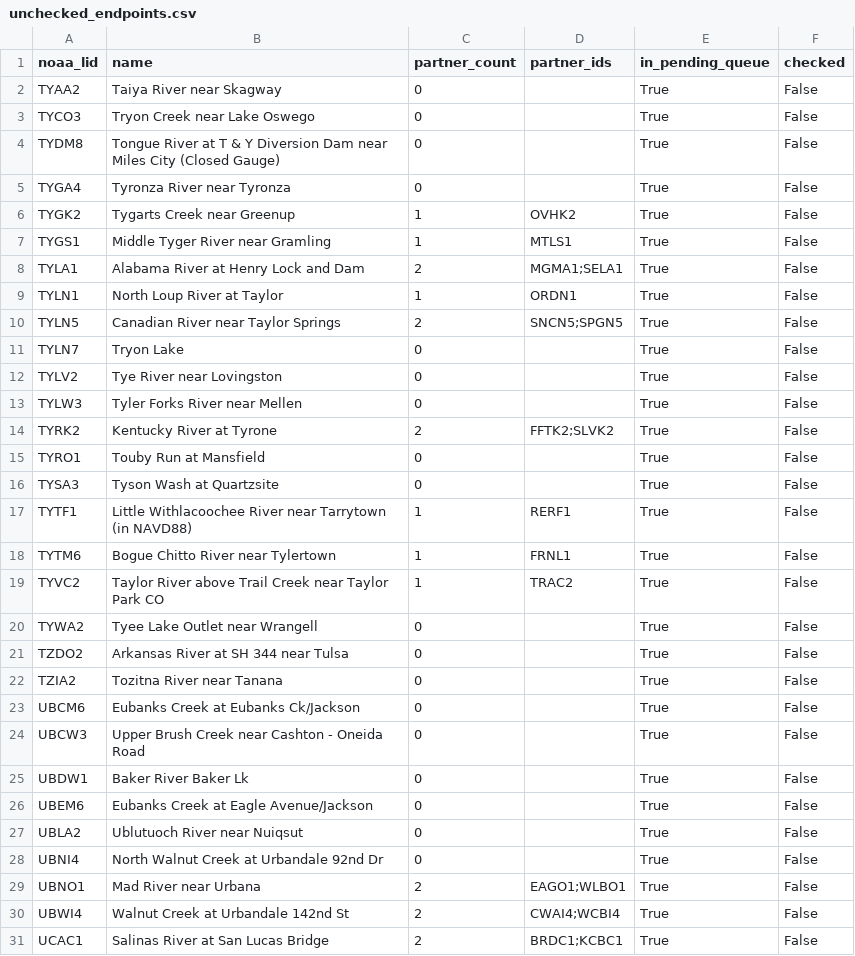
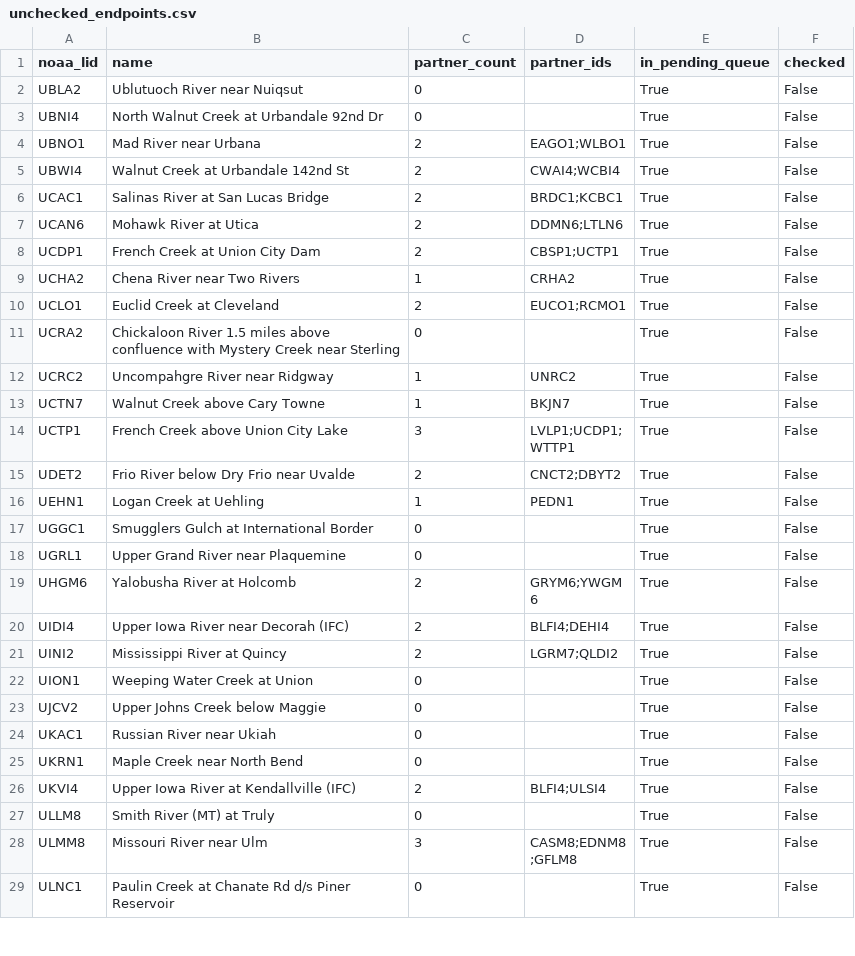
Before and after one commit to pbangiola/paddlersmap, a CSV file: data/network_audit/unchecked_endpoints.csv, drawn as a sheet; only a part is shown; the shorter side is filled out with more unchanged rows; the diff covers the shown part only.

```diff
--- a/data/network_audit/unchecked_endpoints.csv
+++ b/data/network_audit/unchecked_endpoints.csv
@@ -1,27 +1,2 @@
 noaa_lid,name,partner_count,partner_ids,in_pending_queue,checked
-TYAA2,Taiya River near Skagway,0,,True,False
-TYCO3,Tryon Creek near Lake Oswego,0,,True,False
-TYDM8,Tongue River at T & Y Diversion Dam near Miles City (Closed Gauge),0,,True,False
-TYGA4,Tyronza River near Tyronza,0,,True,False
-TYGK2,Tygarts Creek near Greenup,1,OVHK2,True,False
-TYGS1,Middle Tyger River near Gramling,1,MTLS1,True,False
-TYLA1,Alabama River at Henry Lock and Dam,2,MGMA1;SELA1,True,False
-TYLN1,North Loup River at Taylor,1,ORDN1,True,False
-TYLN5,Canadian River near Taylor Springs,2,SNCN5;SPGN5,True,False
-TYLN7,Tryon Lake,0,,True,False
-TYLV2,Tye River near Lovingston,0,,True,False
-TYLW3,Tyler Forks River near Mellen,0,,True,False
-TYRK2,Kentucky River at Tyrone,2,FFTK2;SLVK2,True,False
-TYRO1,Touby Run at Mansfield,0,,True,False
-TYSA3,Tyson Wash at Quartzsite,0,,True,False
-TYTF1,Little Withlacoochee River near Tarrytown (in NAVD88) ,1,RERF1,True,False
-TYTM6,Bogue Chitto River near Tylertown,1,FRNL1,True,False
-TYVC2,Taylor River above Trail Creek near Taylor Park CO,1,TRAC2,True,False
-TYWA2,Tyee Lake Outlet near Wrangell,0,,True,False
-TZDO2,Arkansas River at SH 344 near Tulsa,0,,True,False
-TZIA2,Tozitna River near Tanana,0,,True,False
-UBCM6,Eubanks Creek at Eubanks Ck/Jackson,0,,True,False
-UBCW3,Upper Brush Creek near Cashton - Oneida Road,0,,True,False
-UBDW1,Baker River  Baker Lk,0,,True,False
-UBEM6,Eubanks Creek at Eagle Avenue/Jackson,0,,True,False
 UBLA2,Ublutuoch River near Nuiqsut,0,,True,False
```
Also changed, not shown: 2 edited cells elsewhere in this file, data/network_audit/single_partner_endpoints.csv, 3 other files.
